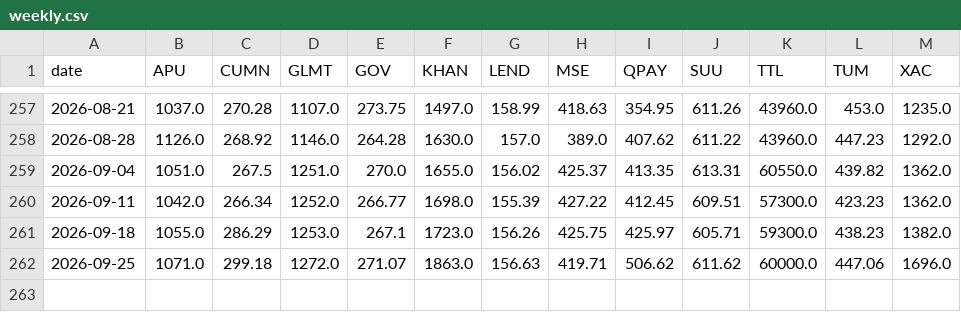
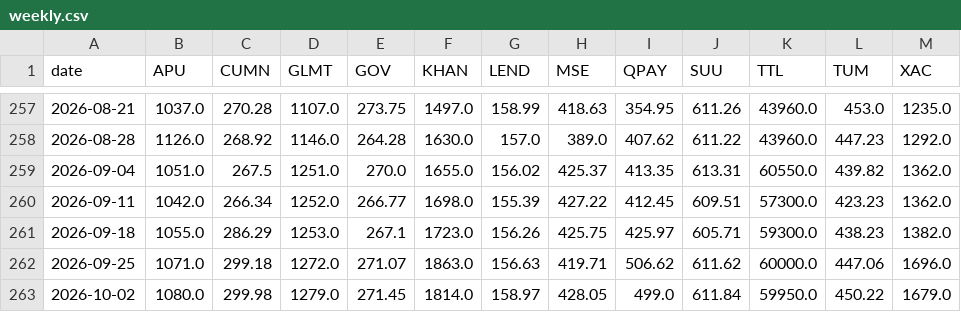
Before and after one commit to RavenBazooka/mse-tracker, a CSV file: data/weekly.csv, drawn as a sheet; only a part is shown, gaps mark what is left out.

```diff
--- a/data/weekly.csv
+++ b/data/weekly.csv
@@ -262 +262,2 @@
 2026-09-25,1071.0,299.18,1272.0,271.07,1863.0,156.63,419.71,506.62,611.62,60000.0,447.06,1696.0
+2026-10-02,1080.0,299.98,1279.0,271.45,1814.0,158.97,428.05,499.0,611.84,59950.0,450.22,1679.0
```
Also changed, not shown: data/news.csv, 3 other files.
